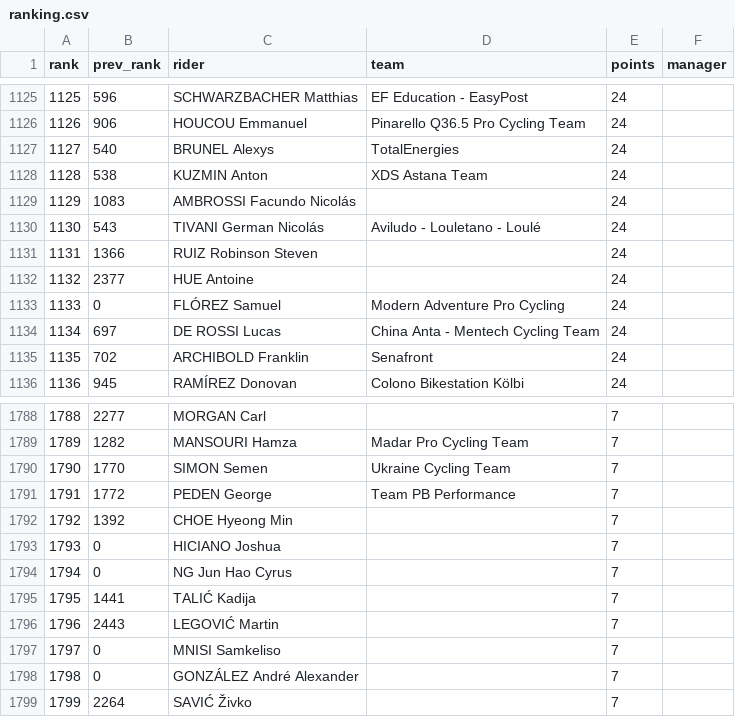
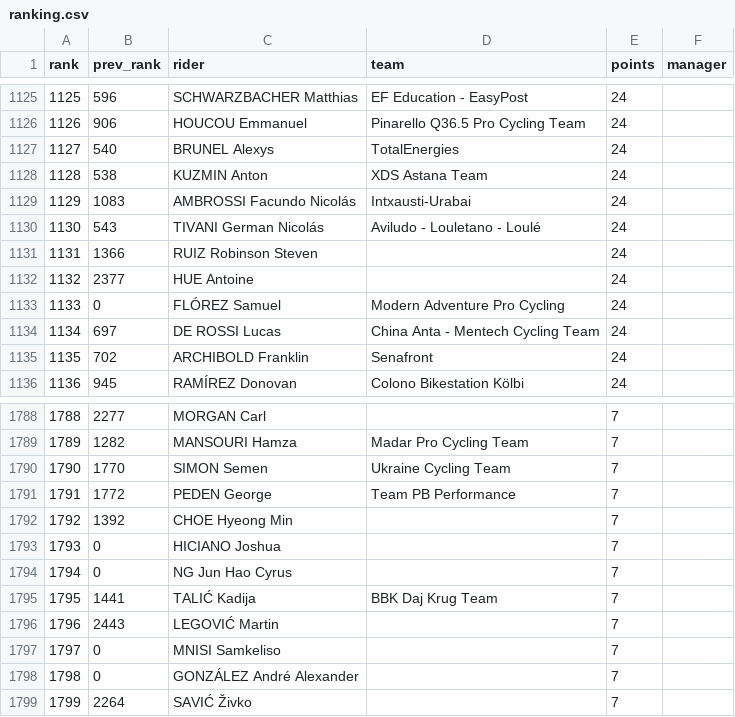
Before and after one commit to andrewjamesturner0/fantasy-cycling, a CSV file: ranking.csv, drawn as a sheet; only a part is shown, gaps mark what is left out.

Commit message:
Update league table 2026-10-08

```diff
--- a/ranking.csv
+++ b/ranking.csv
@@ -1128,3 +1128,3 @@ rank,prev_rank,rider,team,points,manager
 1128,538,KUZMIN Anton,XDS Astana Team,24,
-1129,1083,AMBROSSI Facundo Nicolás,,24,
+1129,1083,AMBROSSI Facundo Nicolás,Intxausti-Urabai,24,
 1130,543,TIVANI German Nicolás,Aviludo - Louletano - Loulé,24,
@@ -1794,3 +1794,3 @@ rank,prev_rank,rider,team,points,manager
 1794,0,NG Jun Hao Cyrus,,7,
-1795,1441,TALIĆ Kadija,,7,
+1795,1441,TALIĆ Kadija,BBK Daj Krug Team,7,
 1796,2443,LEGOVIĆ Martin,,7,
```
Also changed, not shown: 2 other files.
